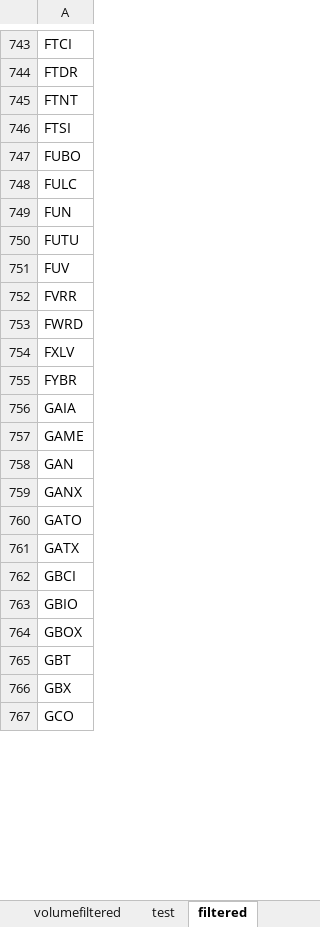
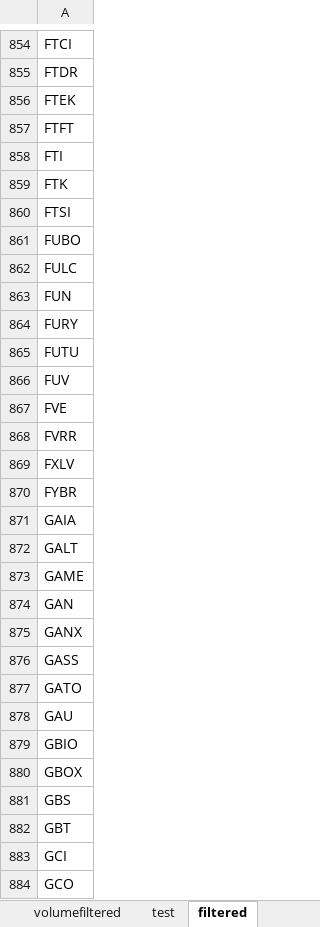
Before and after one commit to ofinke/stocksandloss, an Excel workbook: tickers.xlsx, sheet filtered, drawn as a sheet; only a part is shown, gaps mark what is left out; values as stored, in another font and other column widths than the file's, no borders; removed rows and columns are numbered as before the commit, all else as after; the diff covers the shown part only; the diff names each change by its address in the sheet, - before the commit and + after, or states it on an @@ line.

```diff
--- a/tickers.xlsx (sheet filtered)
+++ b/tickers.xlsx (sheet filtered)
-A856: FTNT
+A856: FTEK
+row 857: FTFT
+row 858: FTI
+row 859: FTK
+row 864: FURY
+row 867: FVE
-row 753: FWRD
+row 872: GALT
+row 876: GASS
-A878: GATX
+A878: GAU
-row 762: GBCI
+row 881: GBS
-A883: GBX
+A883: GCI
```
Also changed, not shown: 630 added rows, 307 removed rows, 418 edited cells and cell formats elsewhere in this sheet.
